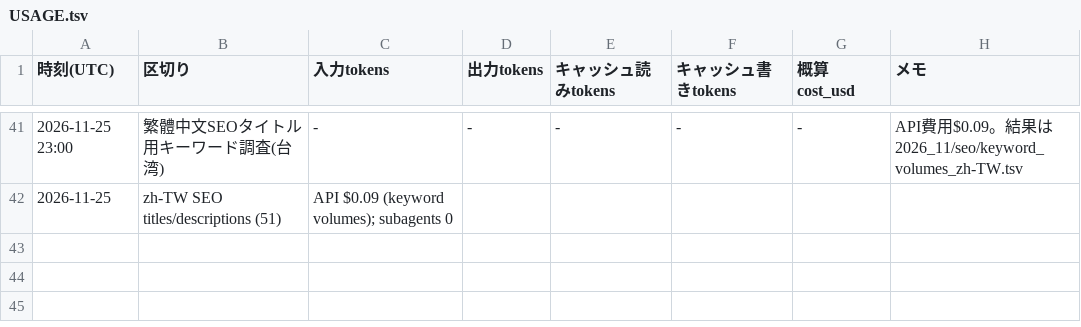
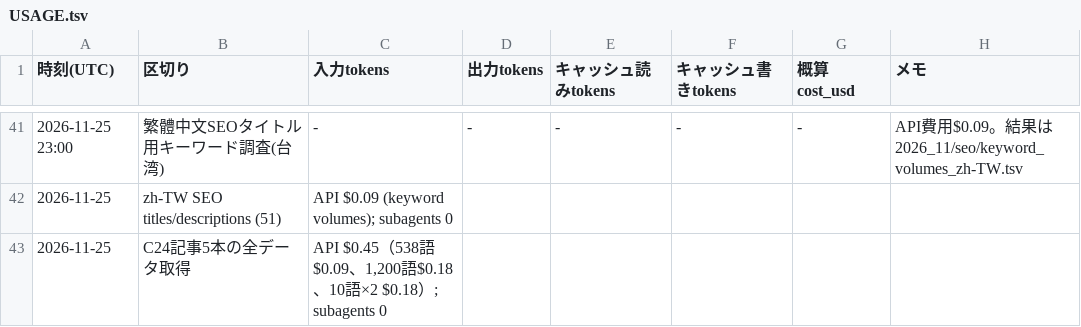
Before and after one commit to rinyan-thai23/tools, a TSV file: 2026_11/USAGE.tsv, drawn as a sheet; only a part is shown, gaps mark what is left out.

```diff
--- a/2026_11/USAGE.tsv
+++ b/2026_11/USAGE.tsv
@@ -42 +42,2 @@
 2026-11-25	zh-TW SEO titles/descriptions (51)	API $0.09 (keyword volumes); subagents 0
+2026-11-25	C24記事5本の全データ取得	API $0.45（538語$0.09、1,200語$0.18、10語×2 $0.18）; subagents 0
```
Also changed, not shown: 22 other files.
